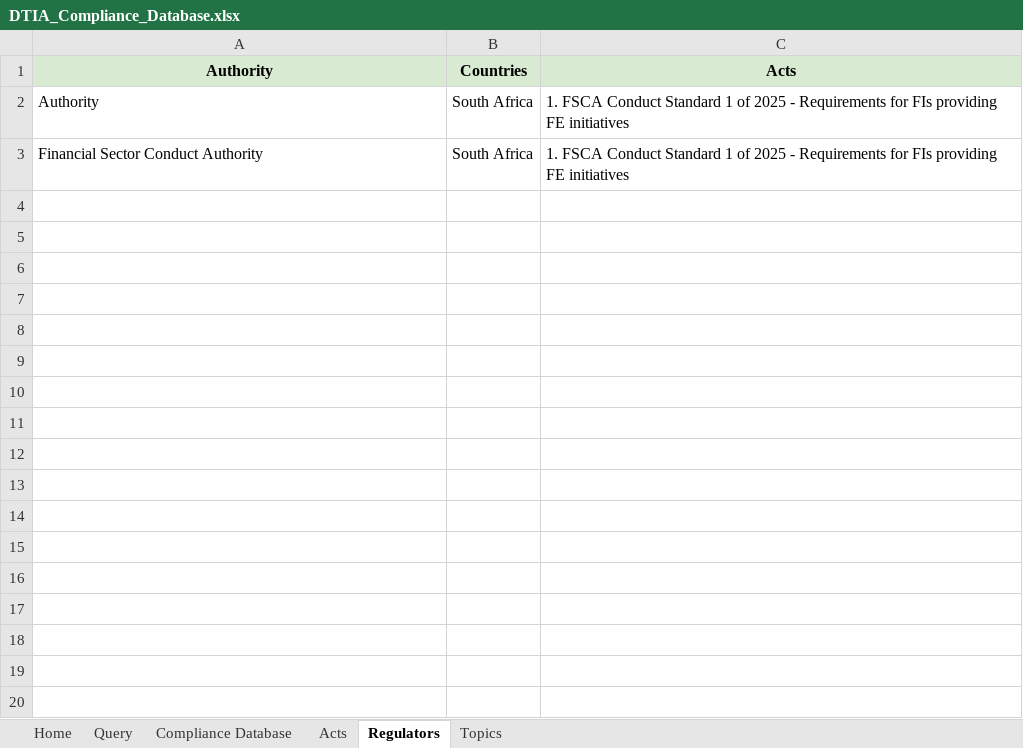
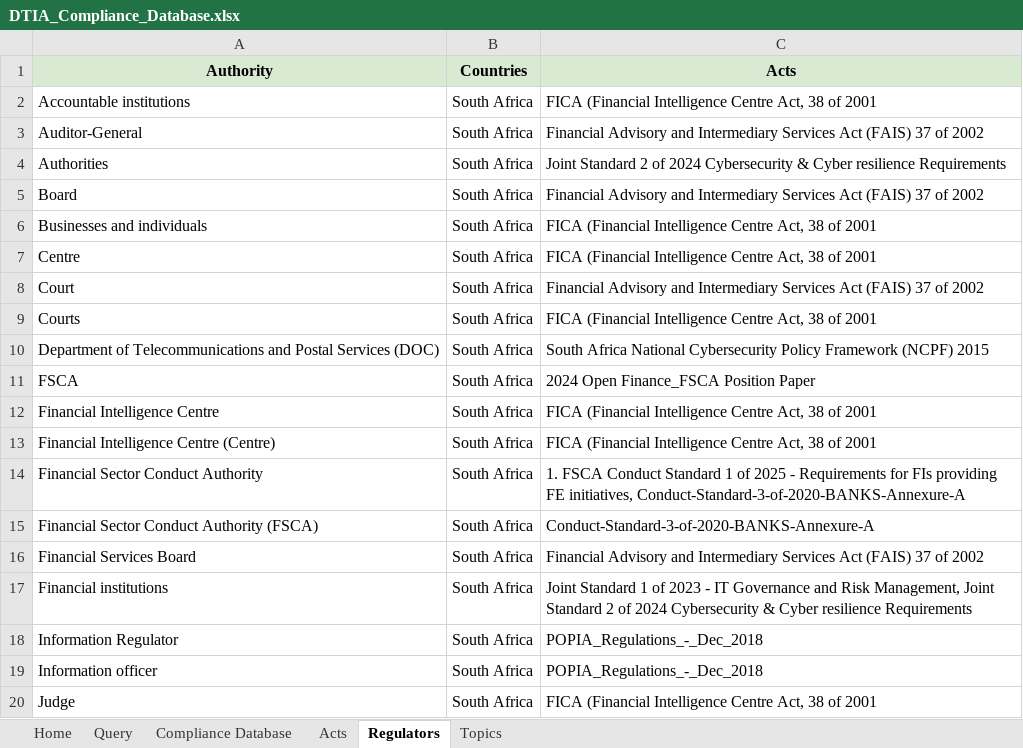
Before and after one commit to ethandeysel/Data-Risk-Compliance, an Excel workbook: DTIA_Compliance_Database.xlsx, sheet Regulators, drawn as a sheet; only a part is shown; values as stored, in another font and other column widths than the file's, no borders; table styles not drawn; addresses are those after the commit; the diff covers the shown part only; the diff names each change by its address in the sheet, - before the commit and + after, or states it on an @@ line.

```diff
--- a/DTIA_Compliance_Database.xlsx (sheet Regulators)
+++ b/DTIA_Compliance_Database.xlsx (sheet Regulators)
+row 2: Accountable institutions | South Africa | FICA (Financial Intelligence Centre Act, 38 of 2001
+row 3: Auditor-General | South Africa | Financial Advisory and Intermediary Services Act (FAIS) 37 of 2002
-A4 (Authority): Authority
+A4 (Authority): Authorities
-C4 (Acts): 1. FSCA Conduct Standard 1 of 2025 - Requirements for FIs providing FE initiatives
+C4 (Acts): Joint Standard 2 of 2024 Cybersecurity & Cyber resilience Requirements
+row 5: Board | South Africa | Financial Advisory and Intermediary Services Act (FAIS) 37 of 2002
+row 6: Businesses and individuals | South Africa | FICA (Financial Intelligence Centre Act, 38 of 2001
+row 7: Centre | South Africa | FICA (Financial Intelligence Centre Act, 38 of 2001
+row 8: Court | South Africa | Financial Advisory and Intermediary Services Act (FAIS) 37 of 2002
+row 9: Courts | South Africa | FICA (Financial Intelligence Centre Act, 38 of 2001
+row 10: Department of Telecommunications and Postal Services (DOC) | South Africa | South Africa National Cybersecurity Policy Framework (NCPF) 2015
+row 11: FSCA | South Africa | 2024 Open Finance_FSCA Position Paper
+row 12: Financial Intelligence Centre | South Africa | FICA (Financial Intelligence Centre Act, 38 of 2001
+row 13: Financial Intelligence Centre (Centre) | South Africa | FICA (Financial Intelligence Centre Act, 38 of 2001
-C14 (Acts): …providing FE initiatives
+C14 (Acts): …providing FE initiatives, Conduct-Standard-3-of-2020-BANKS-Annexure-A
+row 15: Financial Sector Conduct Authority (FSCA) | South Africa | Conduct-Standard-3-of-2020-BANKS-Annexure-A
+row 16: Financial Services Board | South Africa | Financial Advisory and Intermediary Services Act (FAIS) 37 of 2002
+row 17: Financial institutions | South Africa | Joint Standard 1 of 2023 - IT Governance and Risk Management, Joint Standard 2 of 2024 Cybersecurity & Cyber resilience Requirements
+row 18: Information Regulator | South Africa | POPIA_Regulations_-_Dec_2018
+row 19: Information officer | South Africa | POPIA_Regulations_-_Dec_2018
+row 20: Judge | South Africa | FICA (Financial Intelligence Centre Act, 38 of 2001
```
Also changed, not shown: 13 added rows elsewhere in this sheet, sheet Query, sheet Compliance Database, sheet Topics, sheet Acts, sheet Home, 11 other files.
